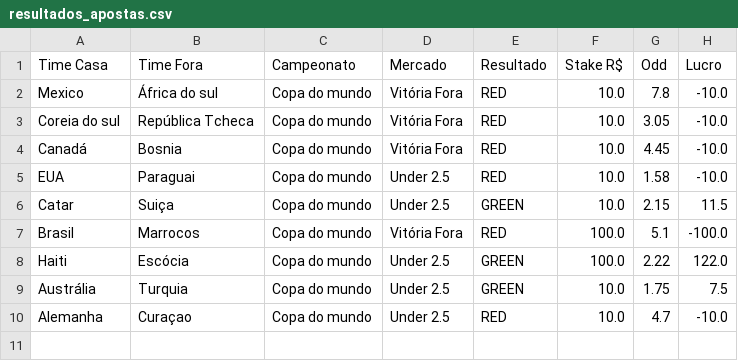
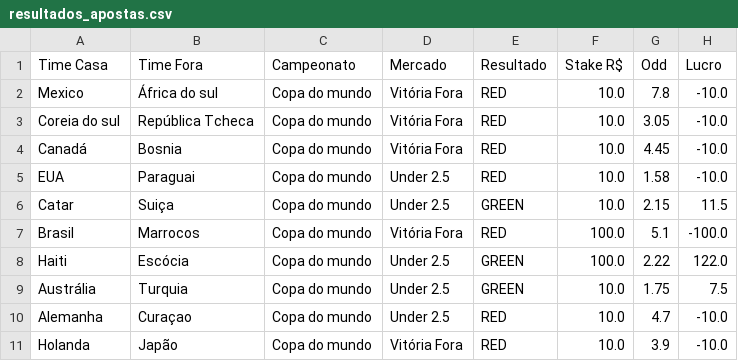
Before and after one commit to Sabonete190/bot-copa-do-mundo, a CSV file: resultados_apostas.csv, drawn as a sheet.

Commit message:
Atualizando resultados_apostas.csv

```diff
--- a/resultados_apostas.csv
+++ b/resultados_apostas.csv
@@ -10 +10,2 @@ Austrália,Turquia,Copa do mundo,Under 2.5,GREEN,10.0,1.75,7.5
 Alemanha,Curaçao,Copa do mundo,Under 2.5,RED,10.0,4.7,-10.0
+Holanda,Japão,Copa do mundo,Vitória Fora,RED,10.0,3.9,-10.0
```
